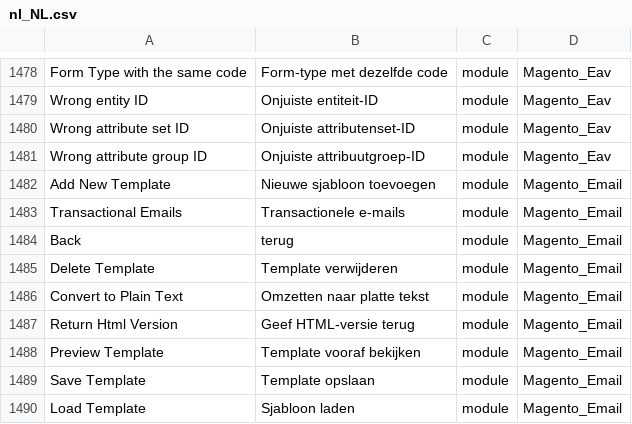
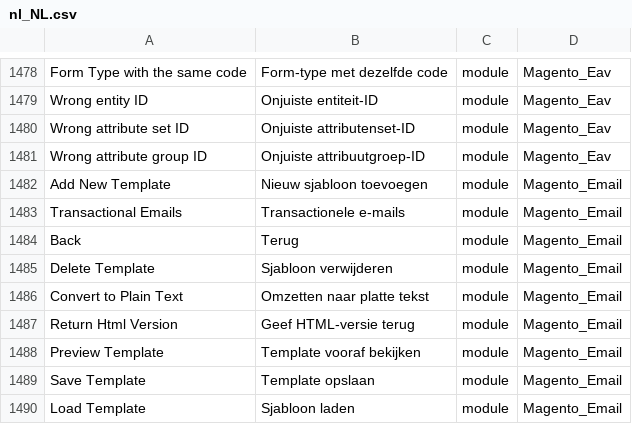
Before and after one commit to rakibabu/language_nl_nl, a CSV file: nl_NL.csv, drawn as a sheet; only a part is shown, gaps mark what is left out; the diff names each change by its address in the sheet, - before the commit and + after, or states it on an @@ line.

Commit message:
Auto translate 19/07/2016 00:00:01

```diff
--- a/nl_NL.csv
+++ b/nl_NL.csv
-B1482: Nieuwe sjabloon toevoegen
+B1482: Nieuw sjabloon toevoegen
-B1484: terug
+B1484: Terug
-B1485: Template verwijderen
+B1485: Sjabloon verwijderen
```
